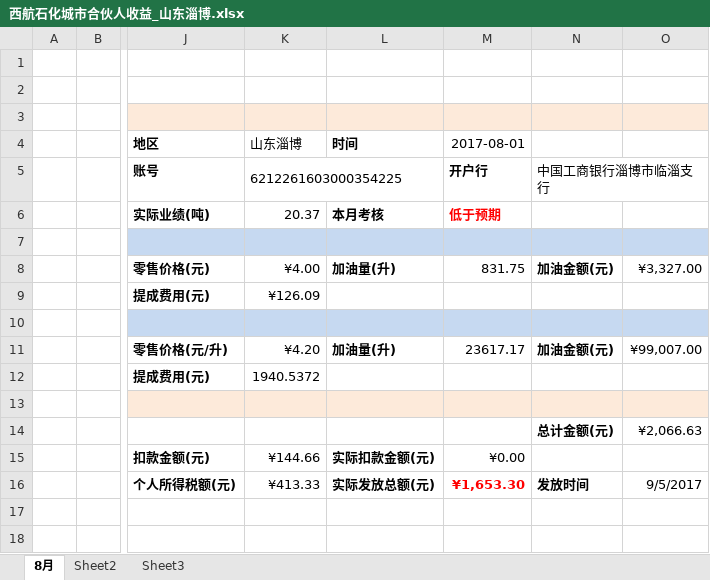
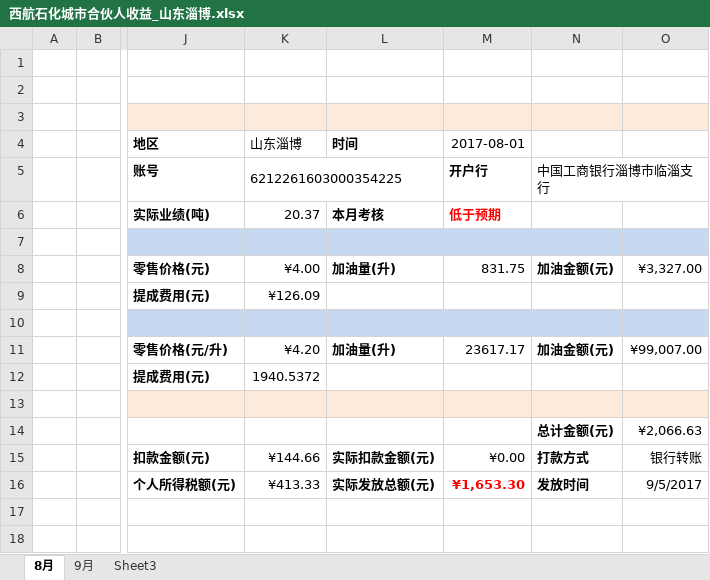
Before and after one commit to roadstoneydd/ydd, an Excel workbook: 代理/西航石化城市合伙人收益_山东淄博.xlsx, sheet 8月, drawn as a sheet; only a part is shown, gaps mark what is left out; values as stored, in another font and other column widths than the file's, no borders; the diff names each change by its address in the sheet, - before the commit and + after, or states it on an @@ line.

```diff
--- a/代理/西航石化城市合伙人收益_山东淄博.xlsx (sheet 8月)
+++ b/代理/西航石化城市合伙人收益_山东淄博.xlsx (sheet 8月)
-sheet tab: Sheet2
+sheet tab: 9月
-N15: (empty)
+N15: 打款方式
-O15: (empty)
+O15: 银行转账
```
Also changed, not shown: sheet 9月, 财务/流水.xlsx, 财务/财务对账表.xlsx, 4 other files.
